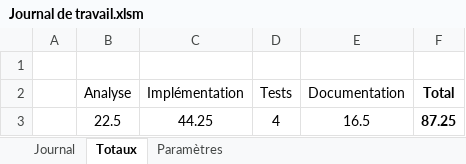
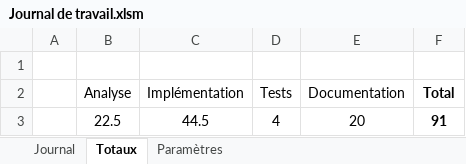
Before and after one commit to TimotheeRapin/WebAppGestionRepas, an Excel workbook: Documentation/04 Journal de travail/Journal de travail.xlsm, sheet Totaux, drawn as a sheet; values as stored, in another font and other column widths than the file's, no borders; table styles not drawn; removed rows and columns are numbered as before the commit, all else as after; the diff names each change by its address in the sheet, - before the commit and + after, or states it on an @@ line.

```diff
--- a/Documentation/04 Journal de travail/Journal de travail.xlsm (sheet Totaux)
+++ b/Documentation/04 Journal de travail/Journal de travail.xlsm (sheet Totaux)
-row 3:  | 22.5 | 44.25 | 4 | 16.5 | 87.25
+row 3:  | 22.5 | 44.5 | 4 | 20 | 91
```
Also changed, not shown: sheet Journal, Documentation/05 UseCases - Scenarii/useCases-Scenarii.xlsx, 24 other files.
